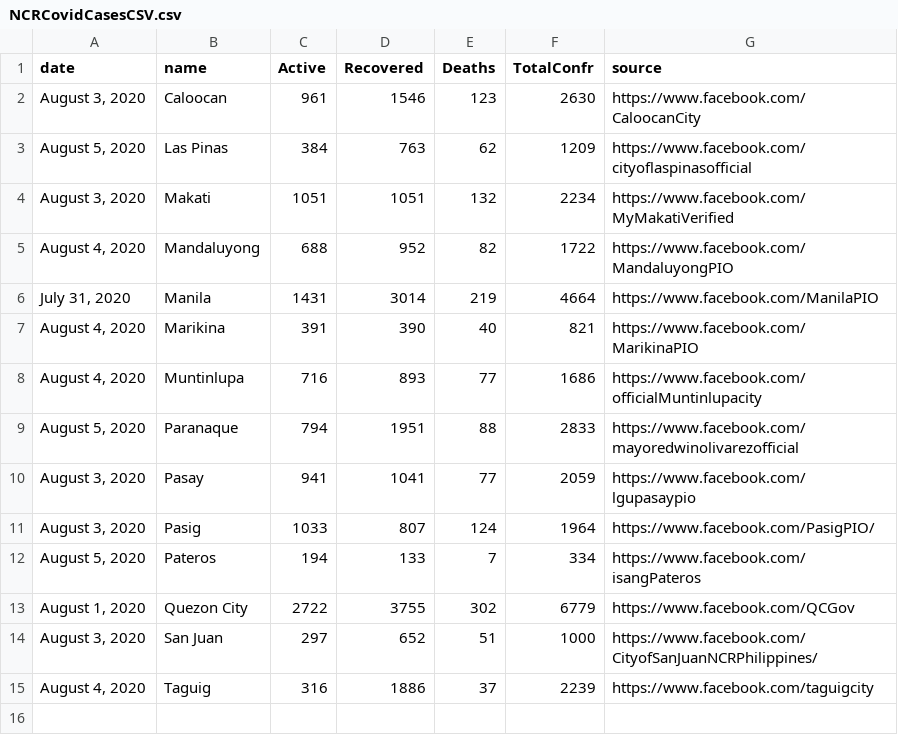
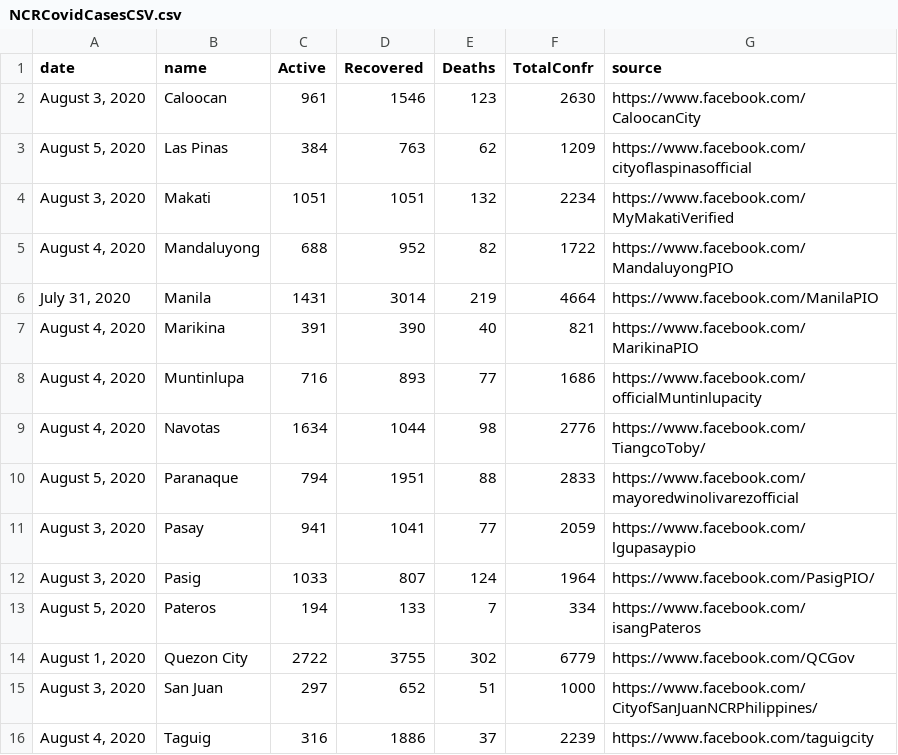
Before and after one commit to jmbangate/jmbangate.github.io, a CSV file: covid/ncr/NCRCovidCasesCSV.csv, drawn as a sheet; the diff names each change by its address in the sheet, - before the commit and + after, or states it on an @@ line.

Commit message:
updated htmls

```diff
--- a/covid/ncr/NCRCovidCasesCSV.csv
+++ b/covid/ncr/NCRCovidCasesCSV.csv
+row 9: August 4, 2020 | Navotas | 1634 | 1044 | 98 | 2776 | https://www.facebook.com/TiangcoToby/
```
